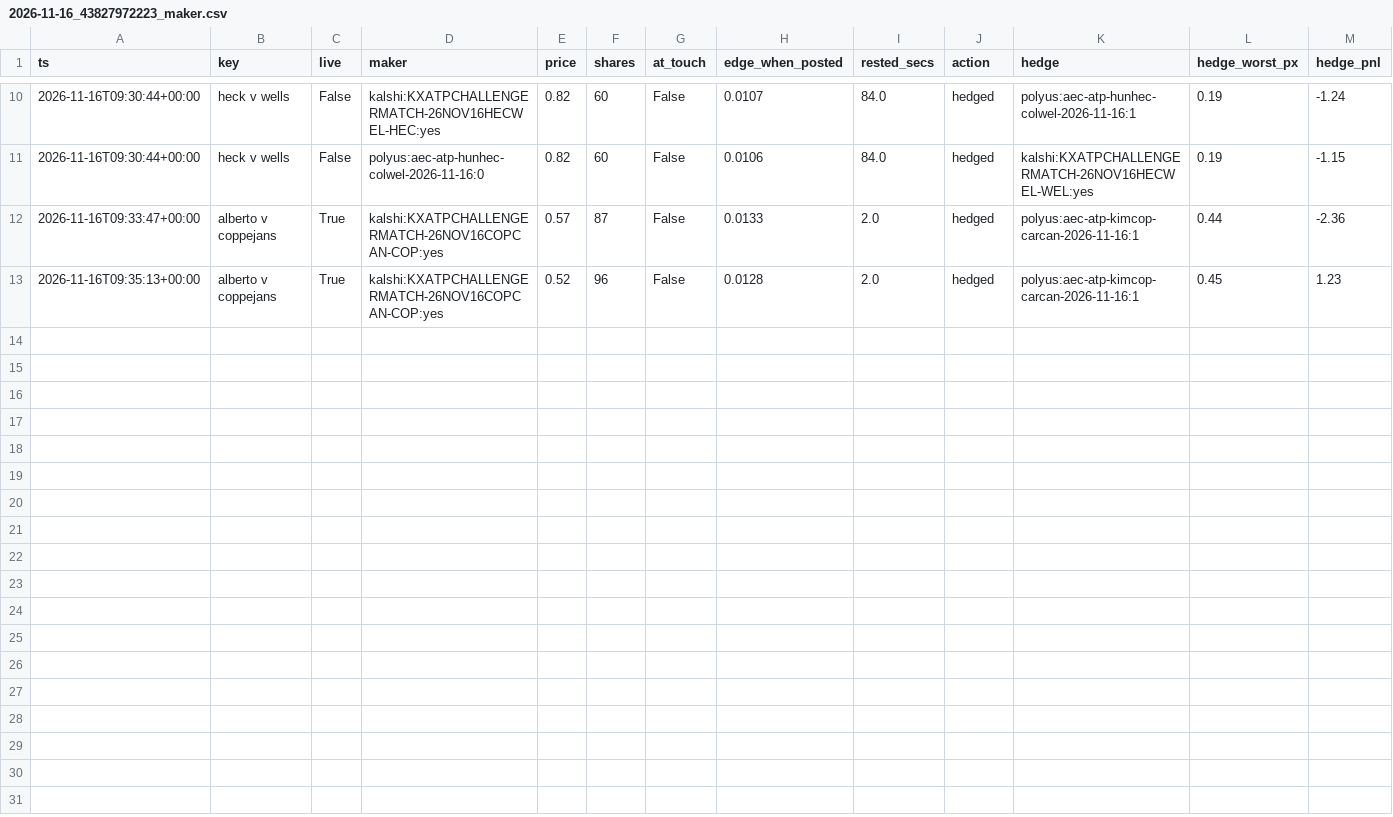
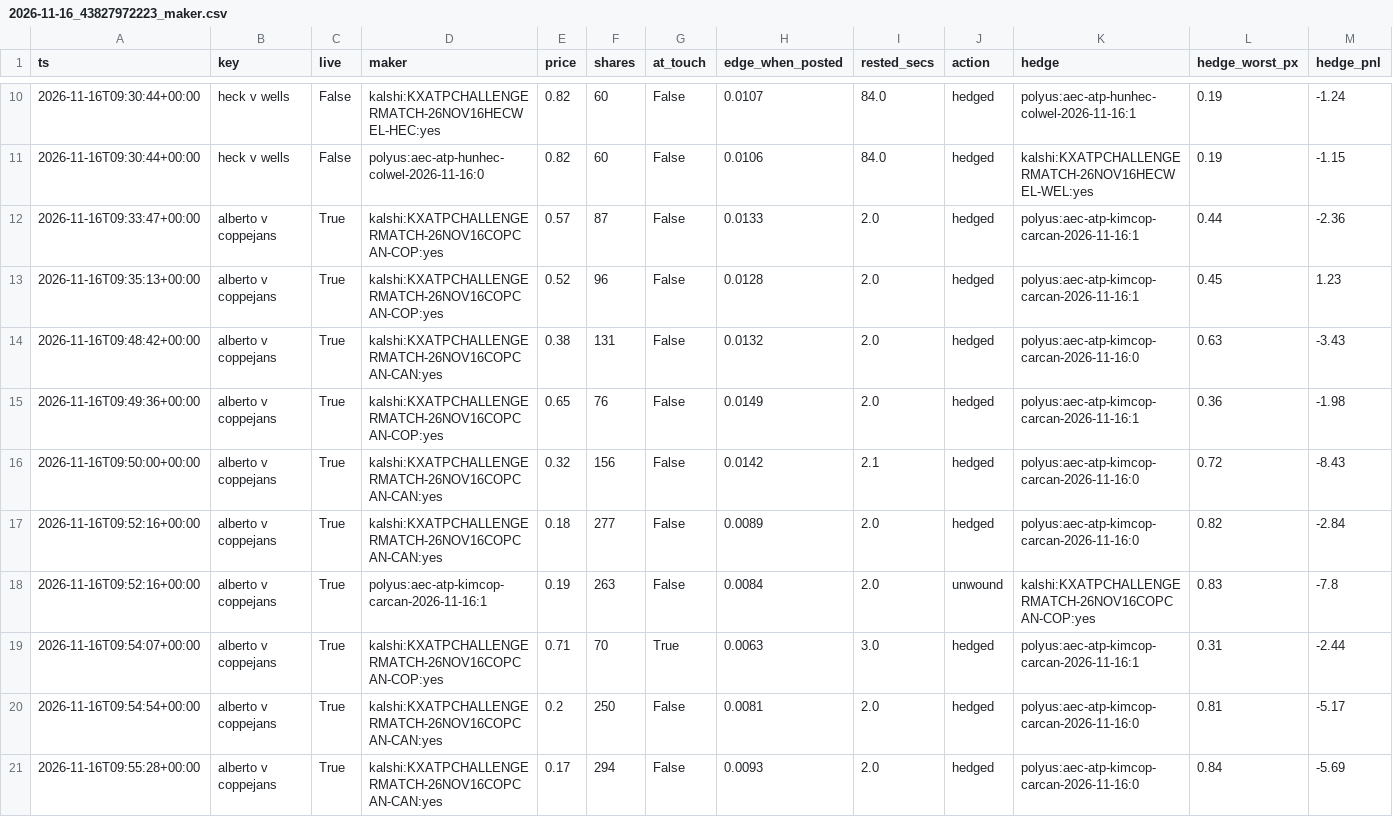
Before and after one commit to remick2/tennis-model, a CSV file: data/bot/2026-11-16_43827972223_maker.csv, drawn as a sheet; only a part is shown, gaps mark what is left out; rows hold the shown columns only; the diff names each change by its address in the sheet, - before the commit and + after, or states it on an @@ line.

```diff
--- a/data/bot/2026-11-16_43827972223_maker.csv
+++ b/data/bot/2026-11-16_43827972223_maker.csv
+row 14: 2026-11-16T09:48:42+00:00 | alberto v coppejans | True | kalshi:KXATPCHALLENGERMATCH-26NOV16COPCAN-CAN:yes | 0.38 | 131 | False | 0.0132 | 2.0 | hedged | polyus:aec-atp-kimcop-carcan-2026-11-16:0 | 0.63 | -3.43
+row 15: 2026-11-16T09:49:36+00:00 | alberto v coppejans | True | kalshi:KXATPCHALLENGERMATCH-26NOV16COPCAN-COP:yes | 0.65 | 76 | False | 0.0149 | 2.0 | hedged | polyus:aec-atp-kimcop-carcan-2026-11-16:1 | 0.36 | -1.98
+row 16: 2026-11-16T09:50:00+00:00 | alberto v coppejans | True | kalshi:KXATPCHALLENGERMATCH-26NOV16COPCAN-CAN:yes | 0.32 | 156 | False | 0.0142 | 2.1 | hedged | polyus:aec-atp-kimcop-carcan-2026-11-16:0 | 0.72 | -8.43
+row 17: 2026-11-16T09:52:16+00:00 | alberto v coppejans | True | kalshi:KXATPCHALLENGERMATCH-26NOV16COPCAN-CAN:yes | 0.18 | 277 | False | 0.0089 | 2.0 | hedged | polyus:aec-atp-kimcop-carcan-2026-11-16:0 | 0.82 | -2.84
+row 18: 2026-11-16T09:52:16+00:00 | alberto v coppejans | True | polyus:aec-atp-kimcop-carcan-2026-11-16:1 | 0.19 | 263 | False | 0.0084 | 2.0 | unwound | kalshi:KXATPCHALLENGERMATCH-26NOV16COPCAN-COP:yes | 0.83 | -7.8
+row 19: 2026-11-16T09:54:07+00:00 | alberto v coppejans | True | kalshi:KXATPCHALLENGERMATCH-26NOV16COPCAN-COP:yes | 0.71 | 70 | True | 0.0063 | 3.0 | hedged | polyus:aec-atp-kimcop-carcan-2026-11-16:1 | 0.31 | -2.44
+row 20: 2026-11-16T09:54:54+00:00 | alberto v coppejans | True | kalshi:KXATPCHALLENGERMATCH-26NOV16COPCAN-CAN:yes | 0.2 | 250 | False | 0.0081 | 2.0 | hedged | polyus:aec-atp-kimcop-carcan-2026-11-16:0 | 0.81 | -5.17
+row 21: 2026-11-16T09:55:28+00:00 | alberto v coppejans | True | kalshi:KXATPCHALLENGERMATCH-26NOV16COPCAN-CAN:yes | 0.17 | 294 | False | 0.0093 | 2.0 | hedged | polyus:aec-atp-kimcop-carcan-2026-11-16:0 | 0.84 | -5.69
```
Also changed, not shown: data/bot/2026-11-16_43827972223_cycles.csv, 3 other files.
